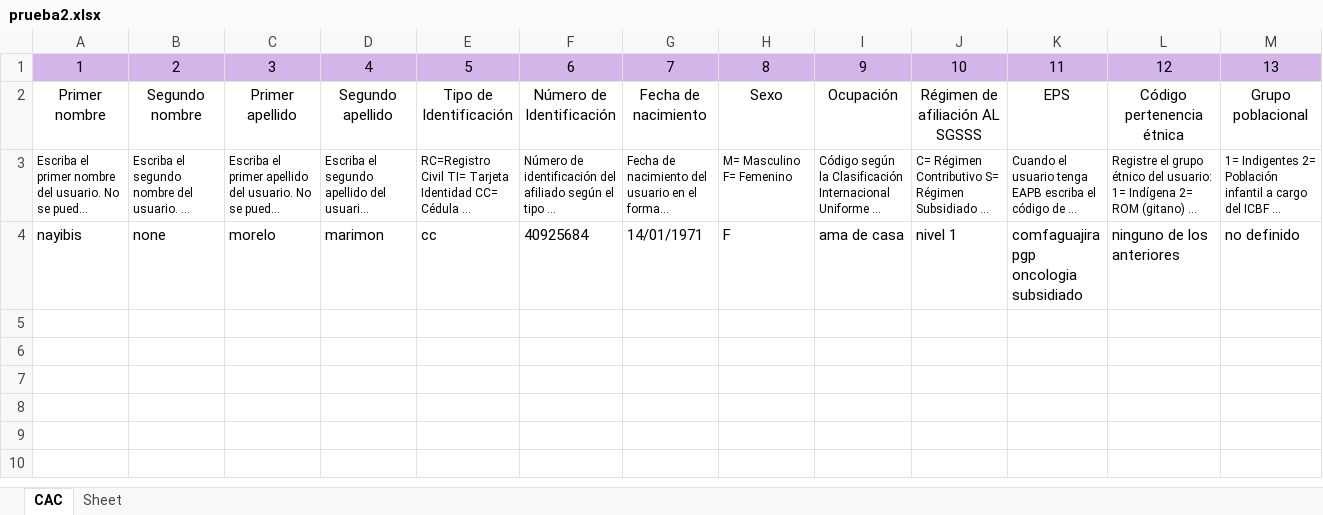
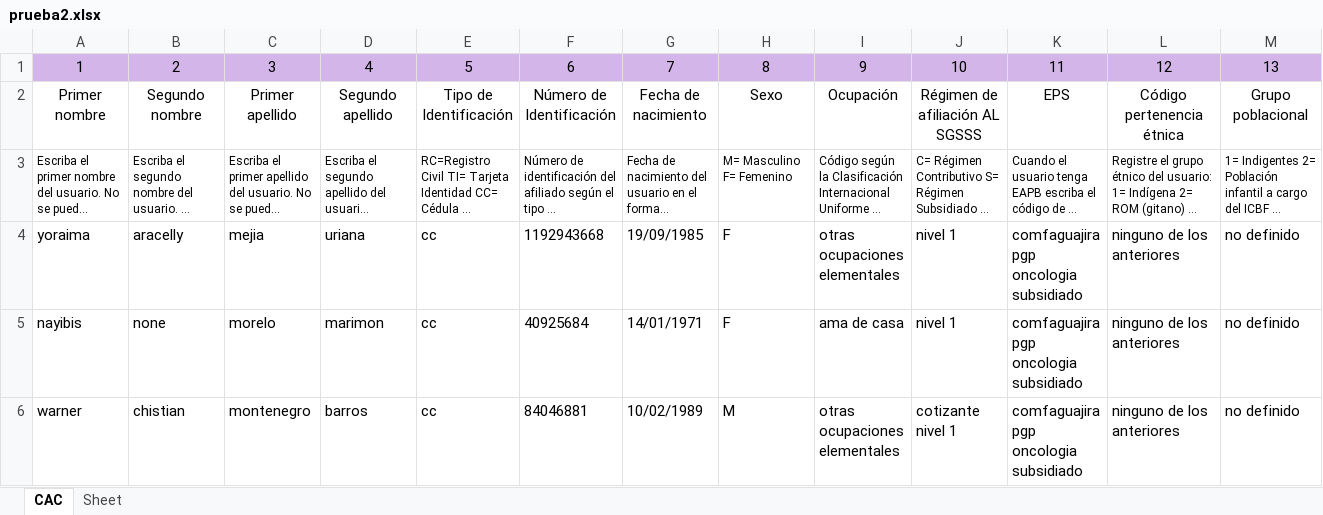
Before and after one commit to Felipeagq/altos-costos-ml, an Excel workbook: prueba2.xlsx, sheet CAC, drawn as a sheet; only a part is shown; long unchanged cells end in …; values as stored, in another font and other column widths than the file's, no borders; rows hold the shown columns only; the diff names each change by its address in the sheet, - before the commit and + after, or states it on an @@ line.

Commit message:
se agrego la funcionalidad de poder leer varios historiales clinicos y poderlos consignar en el excel

```diff
--- a/prueba2.xlsx (sheet CAC)
+++ b/prueba2.xlsx (sheet CAC)
+row 4: yoraima | aracelly | mejia | uriana | cc | 1192943668 | 19/09/1985 | F | otras ocupaciones elementales | nivel 1 | comfaguajira pgp oncologia subsidiado | ninguno de los anteriores | no definido
+row 6: warner | chistian | montenegro | barros | cc | 84046881 | 10/02/1989 | M | otras ocupaciones elementales | cotizante nivel 1 | comfaguajira pgp oncologia subsidiado | ninguno de los anteriores | no definido
```
Also changed, not shown: 2 other files.
